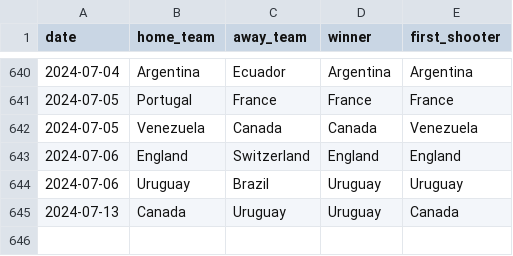
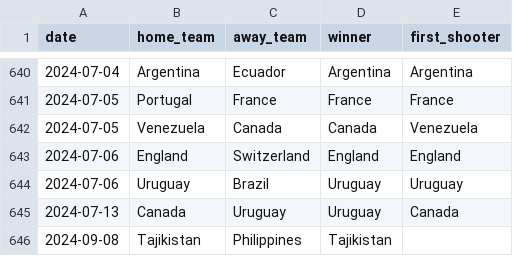
Before and after one commit to martj42/international_results, a CSV file: shootouts.csv, drawn as a sheet; only a part is shown, gaps mark what is left out.

```diff
--- a/shootouts.csv
+++ b/shootouts.csv
@@ -645 +645,2 @@ date,home_team,away_team,winner,first_shooter
 2024-07-13,Canada,Uruguay,Uruguay,Canada
+2024-09-08,Tajikistan,Philippines,Tajikistan,
```
Also changed, not shown: 1 other file.
